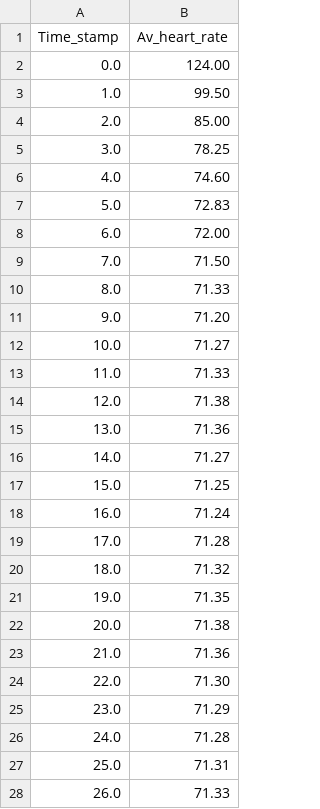
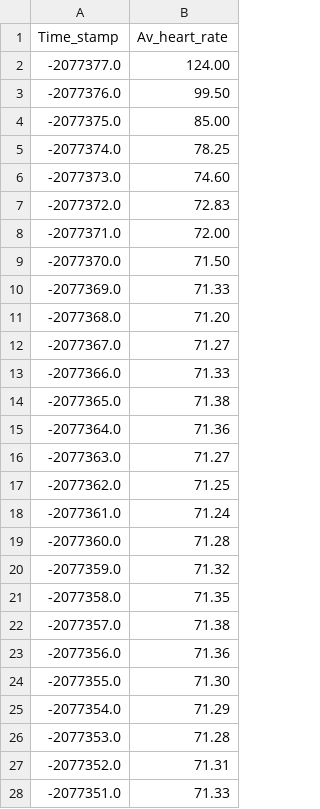
Before and after one commit to BenderSaucisson/APS, a CSV file: Data_E4/CSV_standard/HR_standard_t0.csv, drawn as a sheet; only a part is shown; the diff covers the shown part only.

```diff
--- a/Data_E4/CSV_standard/HR_standard_t0.csv
+++ b/Data_E4/CSV_standard/HR_standard_t0.csv
@@ -1,28 +1,28 @@
 Time_stamp,Av_heart_rate
-0.0,124.00
-1.0,99.50
-2.0,85.00
-3.0,78.25
-4.0,74.60
-5.0,72.83
-6.0,72.00
-7.0,71.50
-8.0,71.33
-9.0,71.20
-10.0,71.27
-11.0,71.33
-12.0,71.38
-13.0,71.36
-14.0,71.27
-15.0,71.25
-16.0,71.24
-17.0,71.28
-18.0,71.32
-19.0,71.35
-20.0,71.38
-21.0,71.36
-22.0,71.30
-23.0,71.29
-24.0,71.28
-25.0,71.31
-26.0,71.33
+-2077377.0,124.00
+-2077376.0,99.50
+-2077375.0,85.00
+-2077374.0,78.25
+-2077373.0,74.60
+-2077372.0,72.83
+-2077371.0,72.00
+-2077370.0,71.50
+-2077369.0,71.33
+-2077368.0,71.20
+-2077367.0,71.27
+-2077366.0,71.33
+-2077365.0,71.38
+-2077364.0,71.36
+-2077363.0,71.27
+-2077362.0,71.25
+-2077361.0,71.24
+-2077360.0,71.28
+-2077359.0,71.32
+-2077358.0,71.35
+-2077357.0,71.38
+-2077356.0,71.36
+-2077355.0,71.30
+-2077354.0,71.29
+-2077353.0,71.28
+-2077352.0,71.31
+-2077351.0,71.33
```
Also changed, not shown: 44 edited cells elsewhere in this file, Data_E4/CSV_standard/ACC_standard_t0.csv, Data_E4/CSV_standard/BVP_standard_t0.csv, 8 other files.
